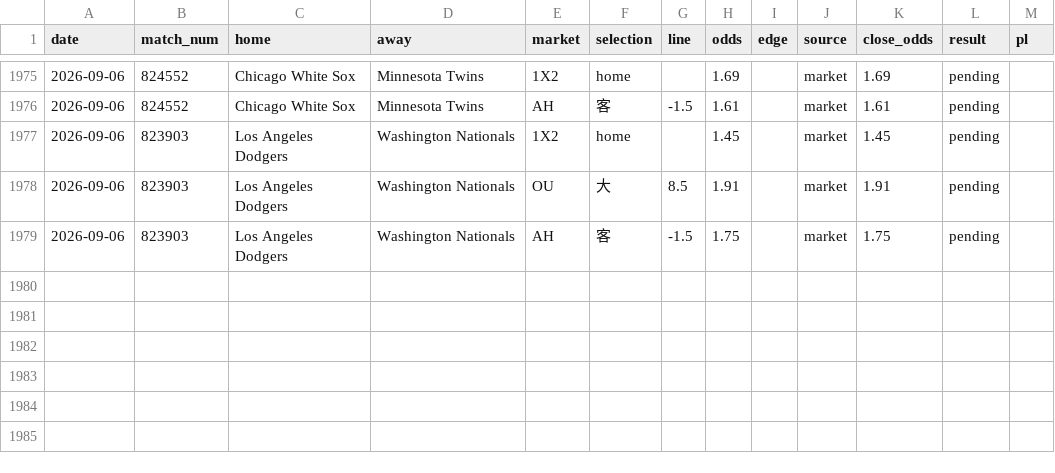
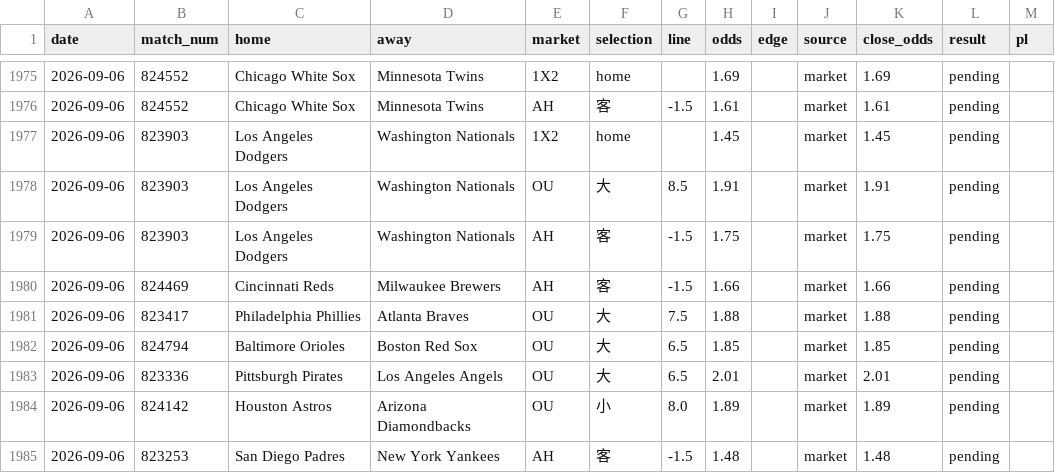
Before and after one commit to c49037027-svg/football, a CSV file: data/mlb_model_bets.csv, drawn as a sheet; only a part is shown, gaps mark what is left out; the diff names each change by its address in the sheet, - before the commit and + after, or states it on an @@ line.

```diff
--- a/data/mlb_model_bets.csv
+++ b/data/mlb_model_bets.csv
+row 1980: 2026-09-06 | 824469 | Cincinnati Reds | Milwaukee Brewers | AH | 客 | -1.5 | 1.66 |  | market | 1.66 | pending
+row 1981: 2026-09-06 | 823417 | Philadelphia Phillies | Atlanta Braves | OU | 大 | 7.5 | 1.88 |  | market | 1.88 | pending
+row 1982: 2026-09-06 | 824794 | Baltimore Orioles | Boston Red Sox | OU | 大 | 6.5 | 1.85 |  | market | 1.85 | pending
+row 1983: 2026-09-06 | 823336 | Pittsburgh Pirates | Los Angeles Angels | OU | 大 | 6.5 | 2.01 |  | market | 2.01 | pending
+row 1984: 2026-09-06 | 824142 | Houston Astros | Arizona Diamondbacks | OU | 小 | 8.0 | 1.89 |  | market | 1.89 | pending
+row 1985: 2026-09-06 | 823253 | San Diego Padres | New York Yankees | AH | 客 | -1.5 | 1.48 |  | market | 1.48 | pending
```
Also changed, not shown: data/mlb_bets.csv, data/mlb_pitchers.csv, 1 other file.
